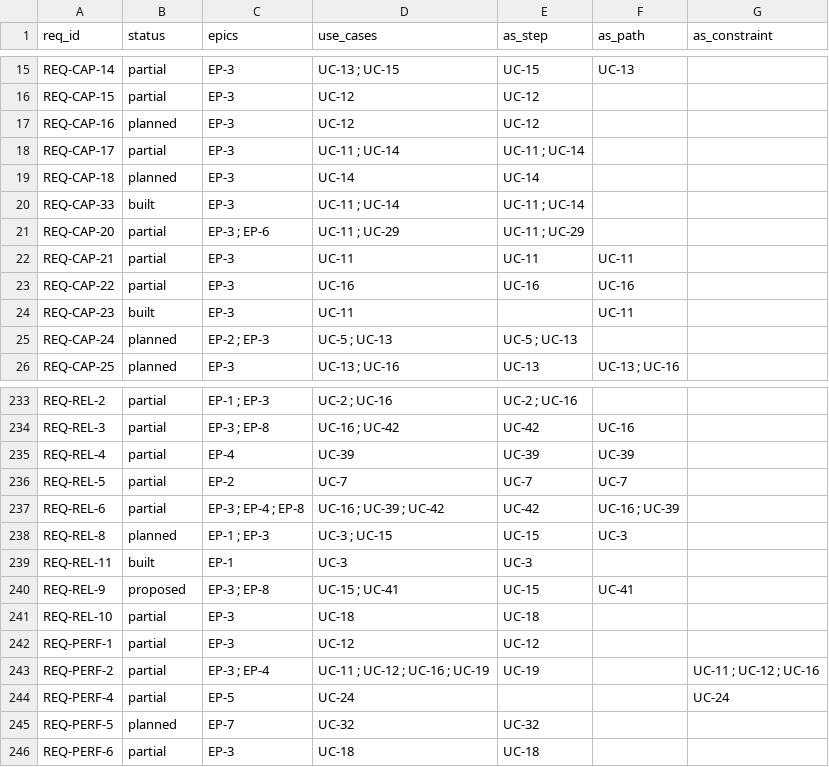
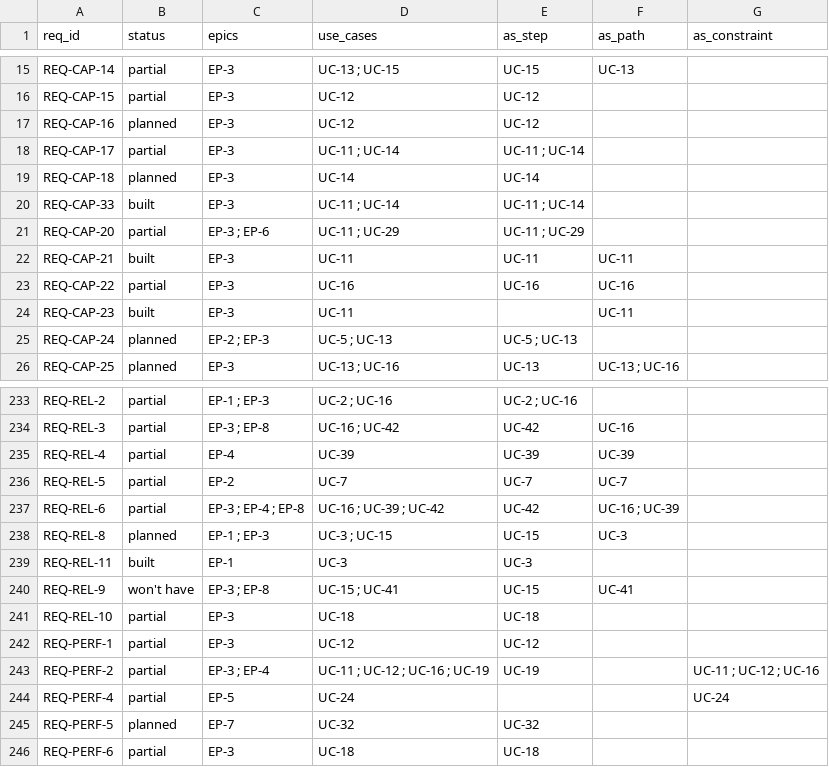
Before and after one commit to PinPoint-Golf/PinPointStudio, a CSV file: governance/artefacts/uc-map.csv, drawn as a sheet; only a part is shown, gaps mark what is left out.

Commit message:
Governance: each requirement gets a release, and a priority within it
The requirements page gains two columns after Status. Release says which
release a requirement is planned for: v1, v2, later or never. MoSCoW
(Must, Should or Could) ranks it within that release only. A requirement
in later or never has no rating.

The ratings are the proposal the Product Owner accepted on 26 Nov, with
20 changes. Eight requirements move to v2: a phone import that stops
part-way, a phone clip still arriving at End, left-handed golfers, a
golfer's page listing only their own sessions, history surviving every
upgrade, and the library's second copy, moving it, and moving shots out
of the wrong golfer's session. Keeping on capturing while the shared
library folder is out of reach is never, and is marked "won't have" like
moving a launch-monitor reading to the right shot, which is never too.
Eleven others change their rating within v1. That leaves v1 with 91
Musts, 54 Shoulds and 51 Coulds, v2 with 11, 27 and 33, 9 requirements
later and 2 never. No requirement's wording changes.

Two statuses change: the shared-library one above, and every session
starting in Capture, which is now built, not verified, because its fix
has landed. The use-case page follows: version 1.2, the two statuses,
and the counts of the epics and use cases they touch, in step with the
use-case map.

The release ladder goes into the page's document control as a scope
rule, since what goes into a release is the Product Owner's scope
decision. v1 is two cameras, solid analysis and diagnostics, and early
access to coaching. v2 is multiple cameras, verified analysis and
diagnostics, and better coaching support. Phones stay experimental until
at least v2, and nothing beyond v2 can be seen yet. Three readings of
the ladder land marked as proposed, for the Product Owner to rule on:
what solid and verified mean, and that a requirement only about phones
is never a v1 Must (one that also names other devices is rated on its
other part). The reading guide says how to read the two columns, and
that status is not priority.

The advice page gains the habit that goes with the ladder: defer harder
and bigger work to v2. Its two refinements land marked as proposed
too. The planning stage lists it. The requirements page is now
version 1.2.

Docs only: no code or test changes, and the check for stale document
paths passes.

```diff
--- a/governance/artefacts/uc-map.csv
+++ b/governance/artefacts/uc-map.csv
@@ -21,3 +21,3 @@ REQ-CAP-33,built,EP-3,UC-11 ; UC-14,UC-11 ; UC-14,,
 REQ-CAP-20,partial,EP-3 ; EP-6,UC-11 ; UC-29,UC-11 ; UC-29,,
-REQ-CAP-21,partial,EP-3,UC-11,UC-11,UC-11,
+REQ-CAP-21,built,EP-3,UC-11,UC-11,UC-11,
 REQ-CAP-22,partial,EP-3,UC-16,UC-16,UC-16,
@@ -239,3 +239,3 @@ REQ-REL-8,planned,EP-1 ; EP-3,UC-3 ; UC-15,UC-15,UC-3,
 REQ-REL-11,built,EP-1,UC-3,UC-3,,
-REQ-REL-9,proposed,EP-3 ; EP-8,UC-15 ; UC-41,UC-15,UC-41,
+REQ-REL-9,won't have,EP-3 ; EP-8,UC-15 ; UC-41,UC-15,UC-41,
 REQ-REL-10,partial,EP-3,UC-18,UC-18,,
```
Also changed, not shown: 4 other files.
